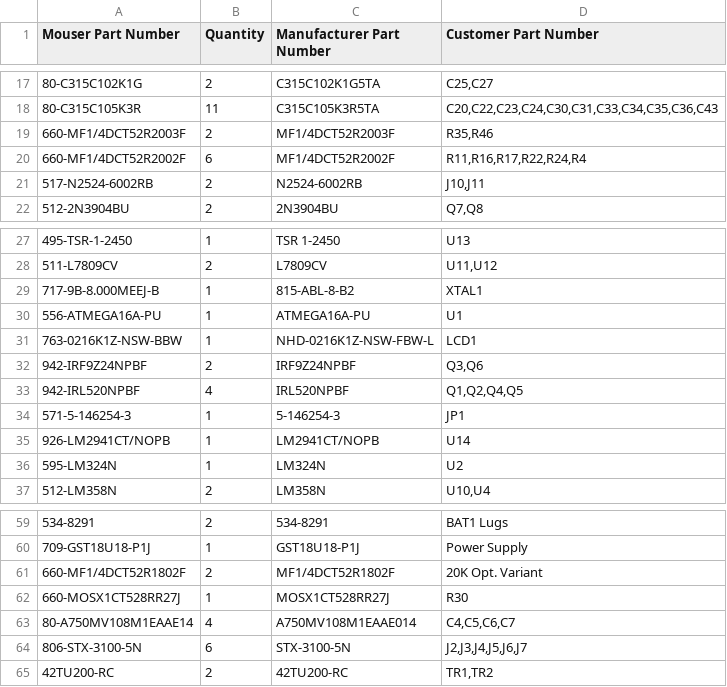
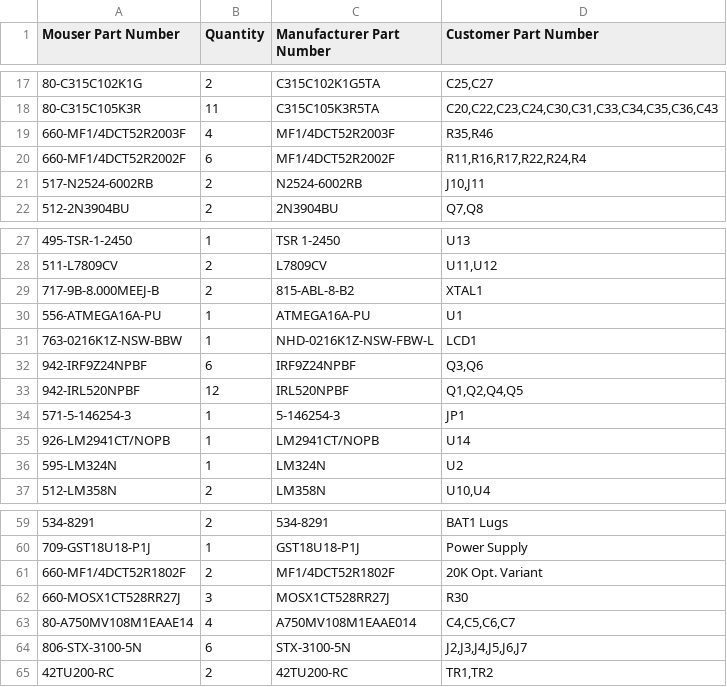
Before and after one commit to orgasms4worldpeace/mk312-bt, a CSV file: 2-order-parts/BOM_Mouser.csv, drawn as a sheet; only a part is shown, gaps mark what is left out.

```diff
--- a/2-order-parts/BOM_Mouser.csv
+++ b/2-order-parts/BOM_Mouser.csv
@@ -18,3 +18,3 @@ Mouser Part Number,Quantity,Manufacturer Part Number,Customer Part Number
 80-C315C105K3R,11,C315C105K3R5TA,"C20,C22,C23,C24,C30,C31,C33,C34,C35,C36,C43"
-660-MF1/4DCT52R2003F,2,MF1/4DCT52R2003F,"R35,R46"
+660-MF1/4DCT52R2003F,4,MF1/4DCT52R2003F,"R35,R46"
 660-MF1/4DCT52R2002F,6,MF1/4DCT52R2002F,"R11,R16,R17,R22,R24,R4"
@@ -28,7 +28,7 @@ Mouser Part Number,Quantity,Manufacturer Part Number,Customer Part Number
 511-L7809CV,2,L7809CV,"U11,U12"
-717-9B-8.000MEEJ-B,1,815-ABL-8-B2,XTAL1
+717-9B-8.000MEEJ-B,2,815-ABL-8-B2,XTAL1
 556-ATMEGA16A-PU,1,ATMEGA16A-PU,U1
 763-0216K1Z-NSW-BBW,1,NHD-0216K1Z-NSW-FBW-L,LCD1
-942-IRF9Z24NPBF,2,IRF9Z24NPBF,"Q3,Q6"
-942-IRL520NPBF,4,IRL520NPBF,"Q1,Q2,Q4,Q5"
+942-IRF9Z24NPBF,6,IRF9Z24NPBF,"Q3,Q6"
+942-IRL520NPBF,12,IRL520NPBF,"Q1,Q2,Q4,Q5"
 571-5-146254-3,1,5-146254-3,JP1
@@ -61,3 +61,3 @@ Mouser Part Number,Quantity,Manufacturer Part Number,Customer Part Number
 660-MF1/4DCT52R1802F,2,MF1/4DCT52R1802F,20K Opt. Variant
-660-MOSX1CT528RR27J,1,MOSX1CT528RR27J,R30
+660-MOSX1CT528RR27J,3,MOSX1CT528RR27J,R30
 80-A750MV108M1EAAE14,4,A750MV108M1EAAE014,"C4,C5,C6,C7"
```
Also changed, not shown: 2-order-parts/BOM_full.csv, 2 other files.
